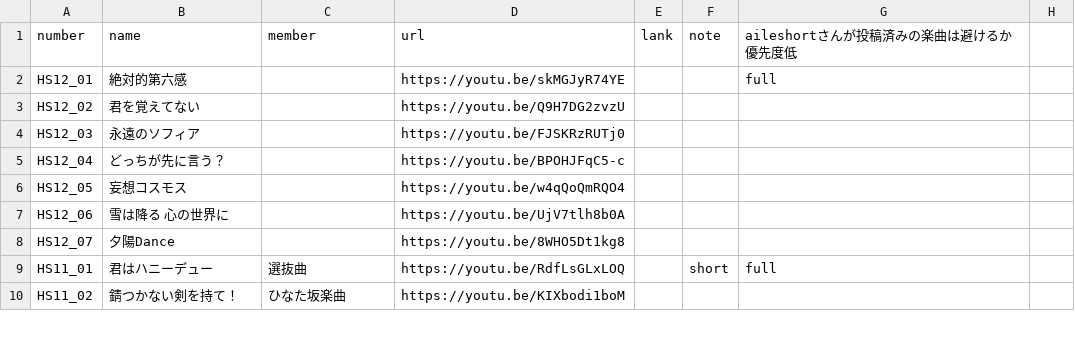
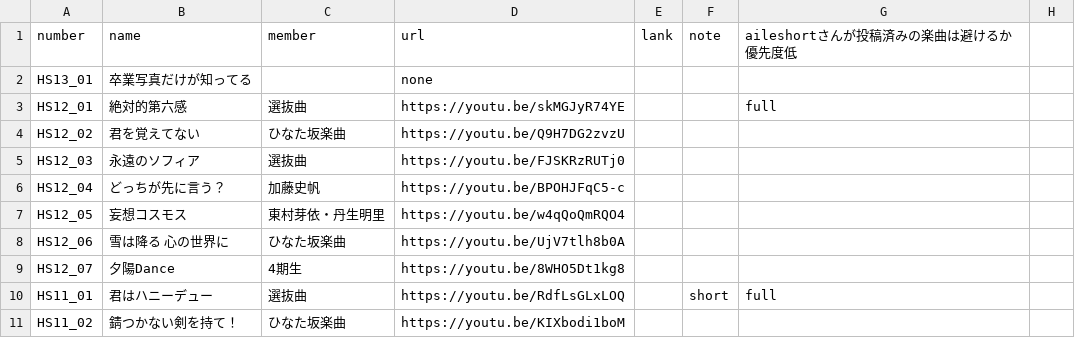
Before and after one commit to CircleTenThanks/CircleTenThanks.github.io, a CSV file: _data/songs.csv, drawn as a sheet; only a part is shown.

Commit message:
Update: 卒業写真だけが知ってる 追加
https://www.hinatazaka46.com/s/official/news/detail/R00340?ima=0000

```diff
--- a/_data/songs.csv
+++ b/_data/songs.csv
@@ -1,9 +1,10 @@
 number,name,member,url,lank,note,aileshortさんが投稿済みの楽曲は避けるか優先度低,
-HS12_01,絶対的第六感,,https://youtu.be/skMGJyR74YE,,,full,
-HS12_02,君を覚えてない,,https://youtu.be/Q9H7DG2zvzU,,,,
-HS12_03,永遠のソフィア,,https://youtu.be/FJSKRzRUTj0,,,,
-HS12_04,どっちが先に言う？,,https://youtu.be/BPOHJFqC5-c,,,,
-HS12_05,妄想コスモス,,https://youtu.be/w4qQoQmRQO4,,,,
-HS12_06,雪は降る 心の世界に,,https://youtu.be/UjV7tlh8b0A,,,,
-HS12_07,夕陽Dance,,https://youtu.be/8WHO5Dt1kg8,,,,
+HS13_01,卒業写真だけが知ってる,,none,,,,
+HS12_01,絶対的第六感,選抜曲,https://youtu.be/skMGJyR74YE,,,full,
+HS12_02,君を覚えてない,ひなた坂楽曲,https://youtu.be/Q9H7DG2zvzU,,,,
+HS12_03,永遠のソフィア,選抜曲,https://youtu.be/FJSKRzRUTj0,,,,
+HS12_04,どっちが先に言う？,加藤史帆,https://youtu.be/BPOHJFqC5-c,,,,
+HS12_05,妄想コスモス,東村芽依・丹生明里,https://youtu.be/w4qQoQmRQO4,,,,
+HS12_06,雪は降る 心の世界に,ひなた坂楽曲,https://youtu.be/UjV7tlh8b0A,,,,
+HS12_07,夕陽Dance,4期生,https://youtu.be/8WHO5Dt1kg8,,,,
 HS11_01,君はハニーデュー,選抜曲,https://youtu.be/RdfLsGLxLOQ,,short,full,
```
Also changed, not shown: 1 other file.
